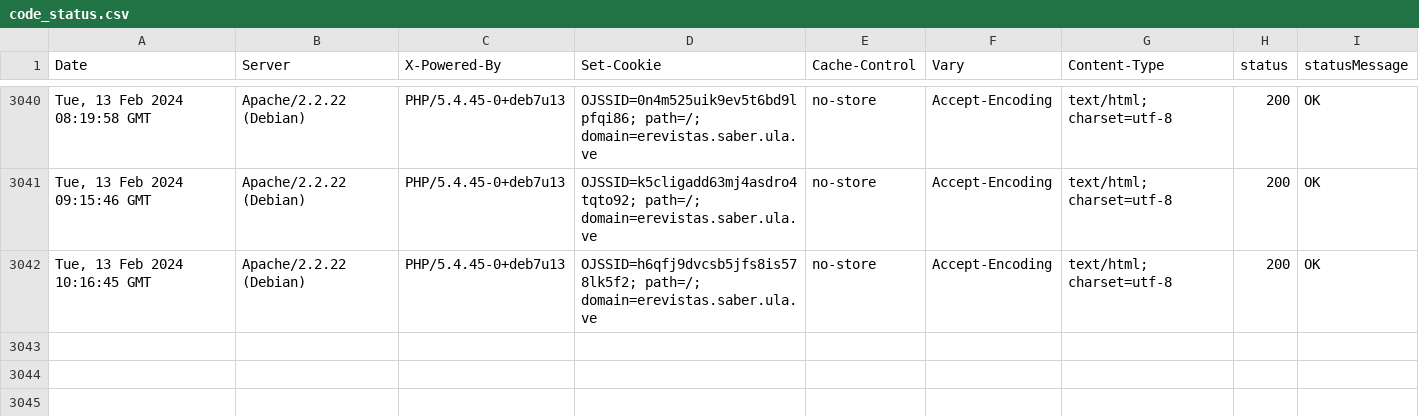
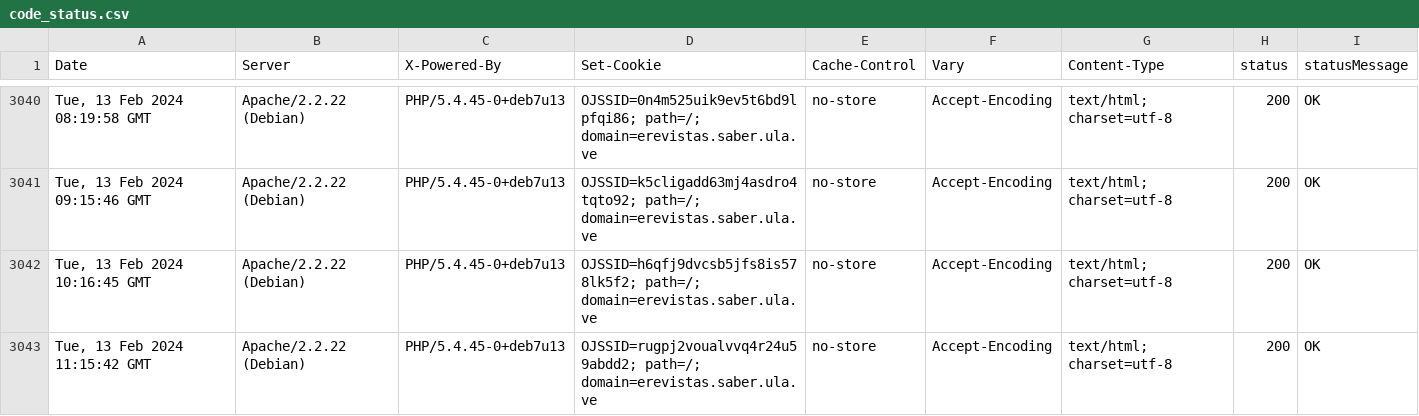
Before and after one commit to luismmontilla/EcotropicosWebStatus, a CSV file: code_status.csv, drawn as a sheet; only a part is shown, gaps mark what is left out; the diff names each change by its address in the sheet, - before the commit and + after, or states it on an @@ line.

Commit message:
Append data to CSV

```diff
--- a/code_status.csv
+++ b/code_status.csv
+row 3043: Tue, 13 Feb 2024 11:15:42 GMT | Apache/2.2.22 (Debian) | PHP/5.4.45-0+deb7u13 | OJSSID=rugpj2voualvvq4r24u59abdd2; path=/; domain=erevistas.saber.ula.ve | no-store | Accept-Encoding | text/html; charset=utf-8 | 200 | OK
```
